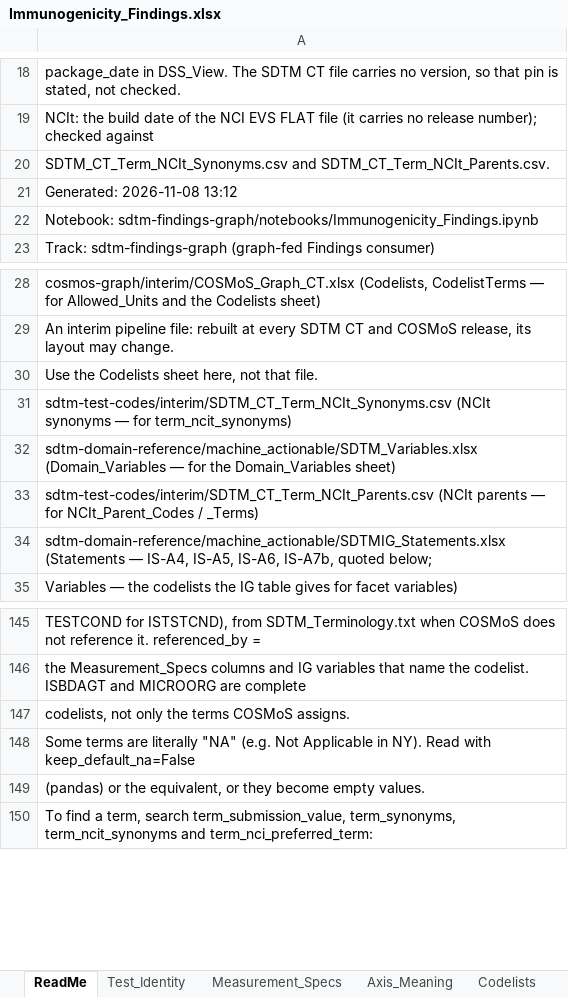
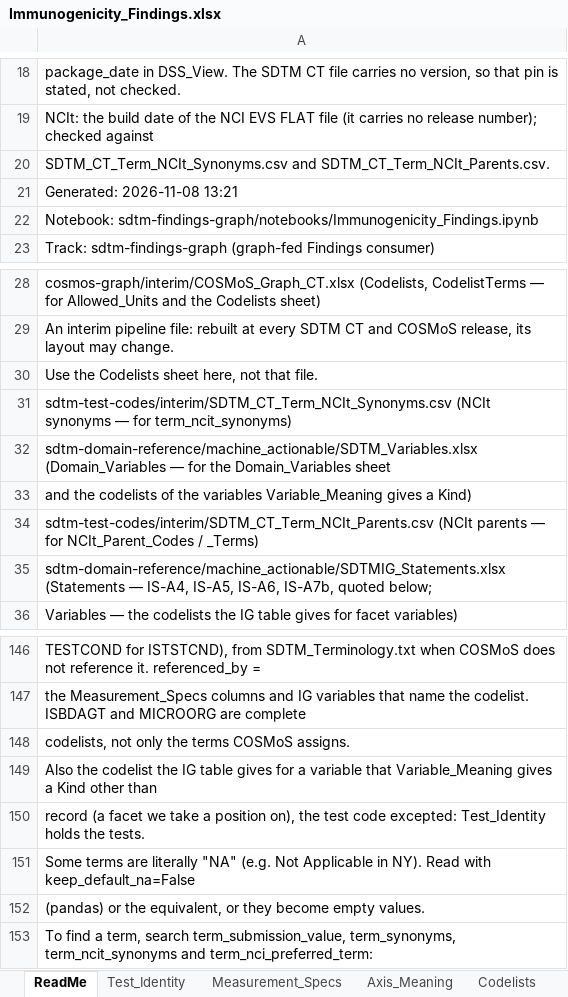
Before and after one commit to kerfors/cdisc-for-ai, an Excel workbook: sdtm-findings-graph/machine_actionable/Immunogenicity_Findings.xlsx, sheet ReadMe, drawn as a sheet; only a part is shown, gaps mark what is left out; values as stored, in another font and other column widths than the file's, no borders; the diff names each change by its address in the sheet, - before the commit and + after, or states it on an @@ line.

```diff
--- a/sdtm-findings-graph/machine_actionable/Immunogenicity_Findings.xlsx (sheet ReadMe)
+++ b/sdtm-findings-graph/machine_actionable/Immunogenicity_Findings.xlsx (sheet ReadMe)
-A21: Generated: 2026-11-08 13:12
+A21: Generated: 2026-11-08 13:21
-A32: …the Domain_Variables sheet)
+A32: …the Domain_Variables sheet
+row 33: and the codelists of the variables Variable_Meaning gives a Kind)
+row 149: Also the codelist the IG table gives for a variable that Variable_Meaning gives a Kind other than
+row 150: record (a facet we take a position on), the test code excepted: Test_Identity holds the tests.
```
Also changed, not shown: sheet Codelists, sheet Provenance, domain-behaviour/interim/Domain_Behaviour.xlsx, sdtm-findings-graph/machine_actionable/Measurement_Findings.xlsx, 12 other files.
